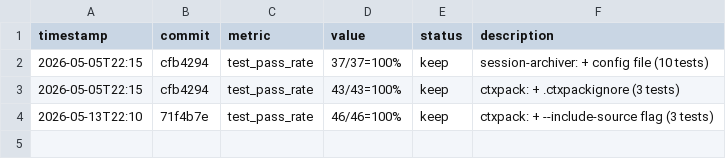
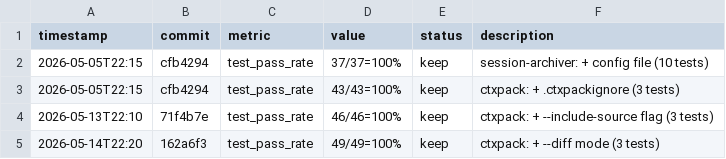
Before and after one commit to robertsong2019/openclaw-workspace, a TSV file: tools/ctxpack/experiments.tsv, drawn as a sheet.

Commit message:
feat: --diff mode (3 tests, 46→49)

```diff
--- a/tools/ctxpack/experiments.tsv
+++ b/tools/ctxpack/experiments.tsv
@@ -4 +4,2 @@ timestamp	commit	metric	value	status	description
 2026-05-13T22:10	71f4b7e	test_pass_rate	46/46=100%	keep	ctxpack: + --include-source flag (3 tests)
+2026-05-14T22:20	162a6f3	test_pass_rate	49/49=100%	keep	ctxpack: + --diff mode (3 tests)
```
Also changed, not shown: 3 other files.
